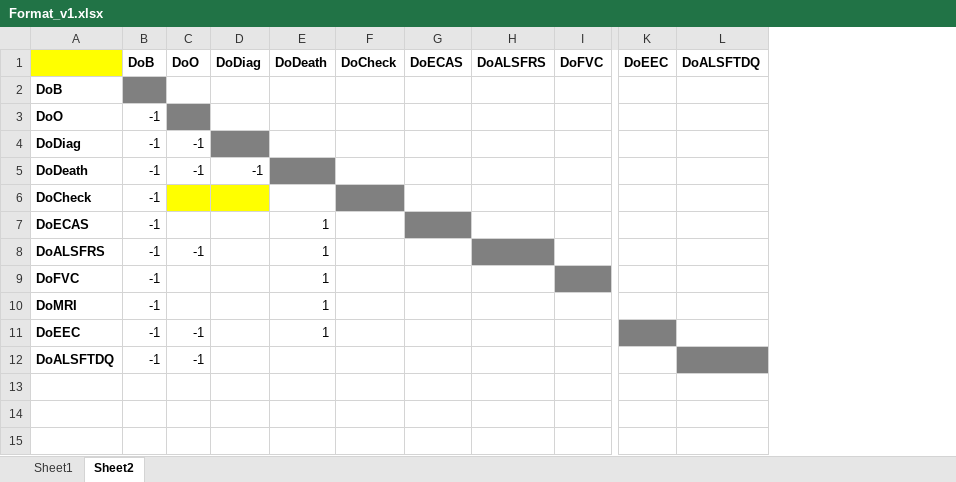
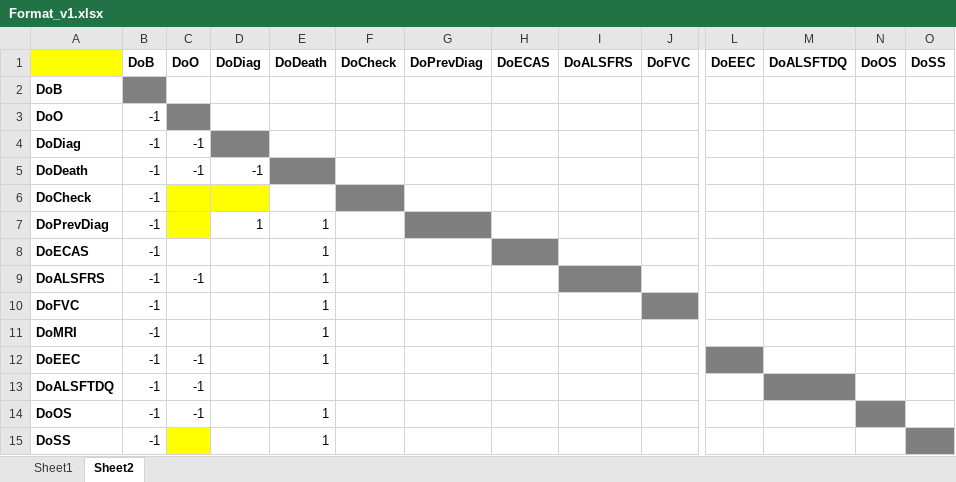
Before and after one commit to kvanveenhuijzen/MRI, an Excel workbook: Data/Format_v1.xlsx, sheet Sheet2, drawn as a sheet; only a part is shown, gaps mark what is left out; values as stored, in another font and other column widths than the file's, no borders; rows hold the shown columns only; the diff names each change by its address in the sheet, - before the commit and + after, or states it on an @@ line.

```diff
--- a/Data/Format_v1.xlsx (sheet Sheet2)
+++ b/Data/Format_v1.xlsx (sheet Sheet2)
+column G (DoPrevDiag), empty
+column N (DoOS), empty
+column O (DoSS), empty
+row 7: DoPrevDiag | -1 |  | 1 | 1
+row 14: DoOS | -1 | -1 |  | 1
+row 15: DoSS | -1 |  |  | 1
```
Also changed, not shown: sheet Sheet1, formulas that keep their value, 1 other file.
